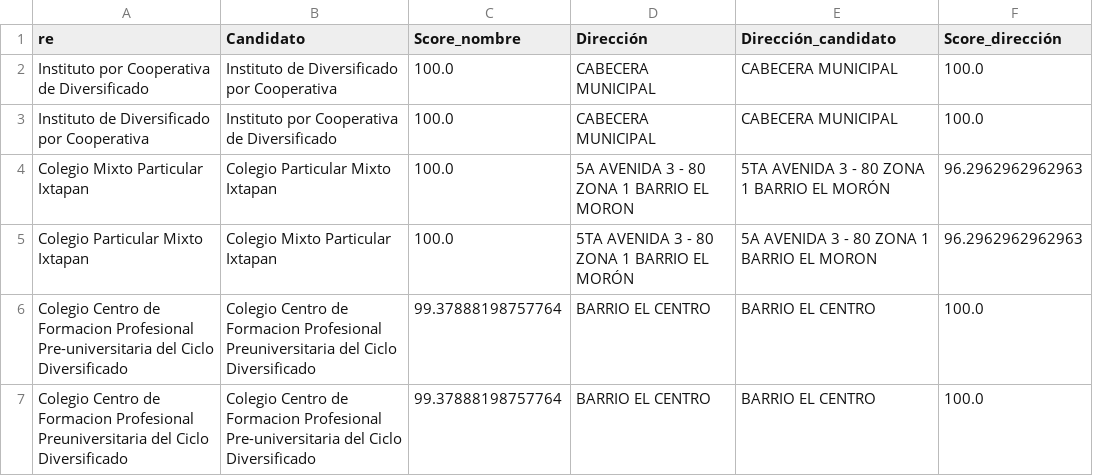
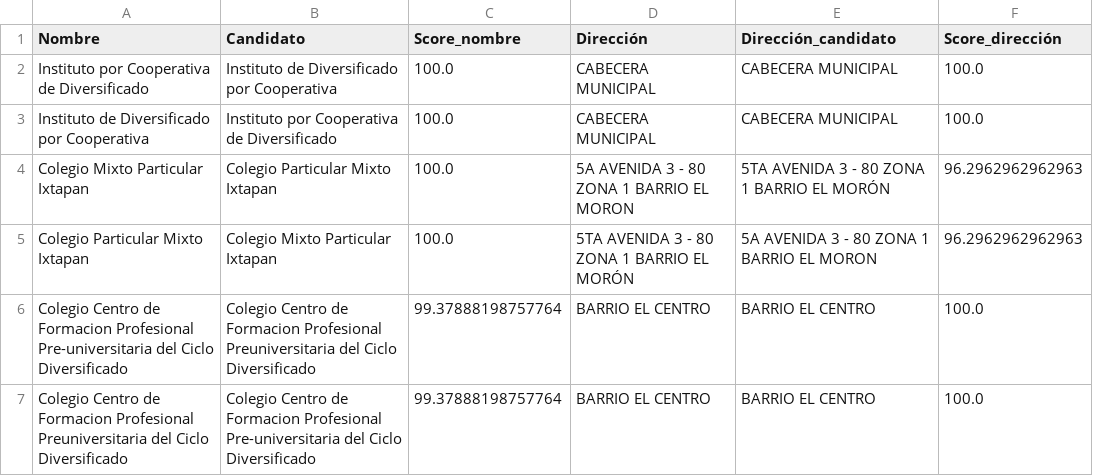
Before and after one commit to EstebanZG999/DtSci_Pry1, a CSV file: data/muestras_problemas/candidatos_conflictivos.csv, drawn as a sheet; only a part is shown.

```diff
--- a/data/muestras_problemas/candidatos_conflictivos.csv
+++ b/data/muestras_problemas/candidatos_conflictivos.csv
@@ -1,2 +1,2 @@
-re,Candidato,Score_nombre,Dirección,Dirección_candidato,Score_dirección
+Nombre,Candidato,Score_nombre,Dirección,Dirección_candidato,Score_dirección
 Instituto por Cooperativa de Diversificado,Instituto de Diversificado por Cooperativa,100.0,CABECERA MUNICIPAL,CABECERA MUNICIPAL,100.0
```
Also changed, not shown: 2 other files.
